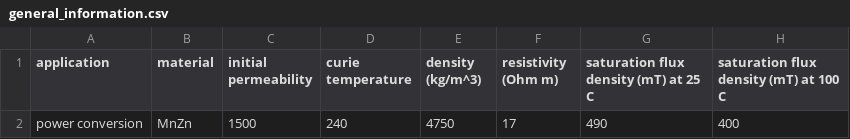
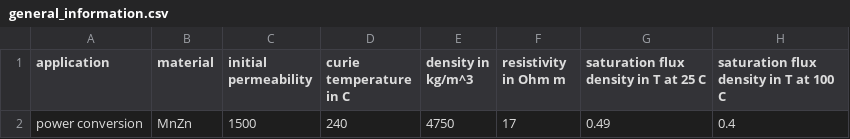
Before and after one commit to upb-lea/materialdatabase, a CSV file: materialdatabase/data/datasheet_curves/N49/general_information.csv, drawn as a sheet.

Commit message:
change general information to SI base units

```diff
--- a/materialdatabase/data/datasheet_curves/N49/general_information.csv
+++ b/materialdatabase/data/datasheet_curves/N49/general_information.csv
@@ -1,2 +1,2 @@
-application,material,initial permeability,curie temperature,density (kg/m^3),resistivity (Ohm m),saturation flux density (mT) at 25 C,saturation flux density (mT) at 100 C
-power conversion,MnZn,1500,240,4750,17,490,400
+application,material,initial permeability,curie temperature in C,density in kg/m^3,resistivity in Ohm m,saturation flux density in T at 25 C,saturation flux density in T at 100 C
+power conversion,MnZn,1500,240,4750,17,0.49,0.4
```
Also changed, not shown: 1 other file.
